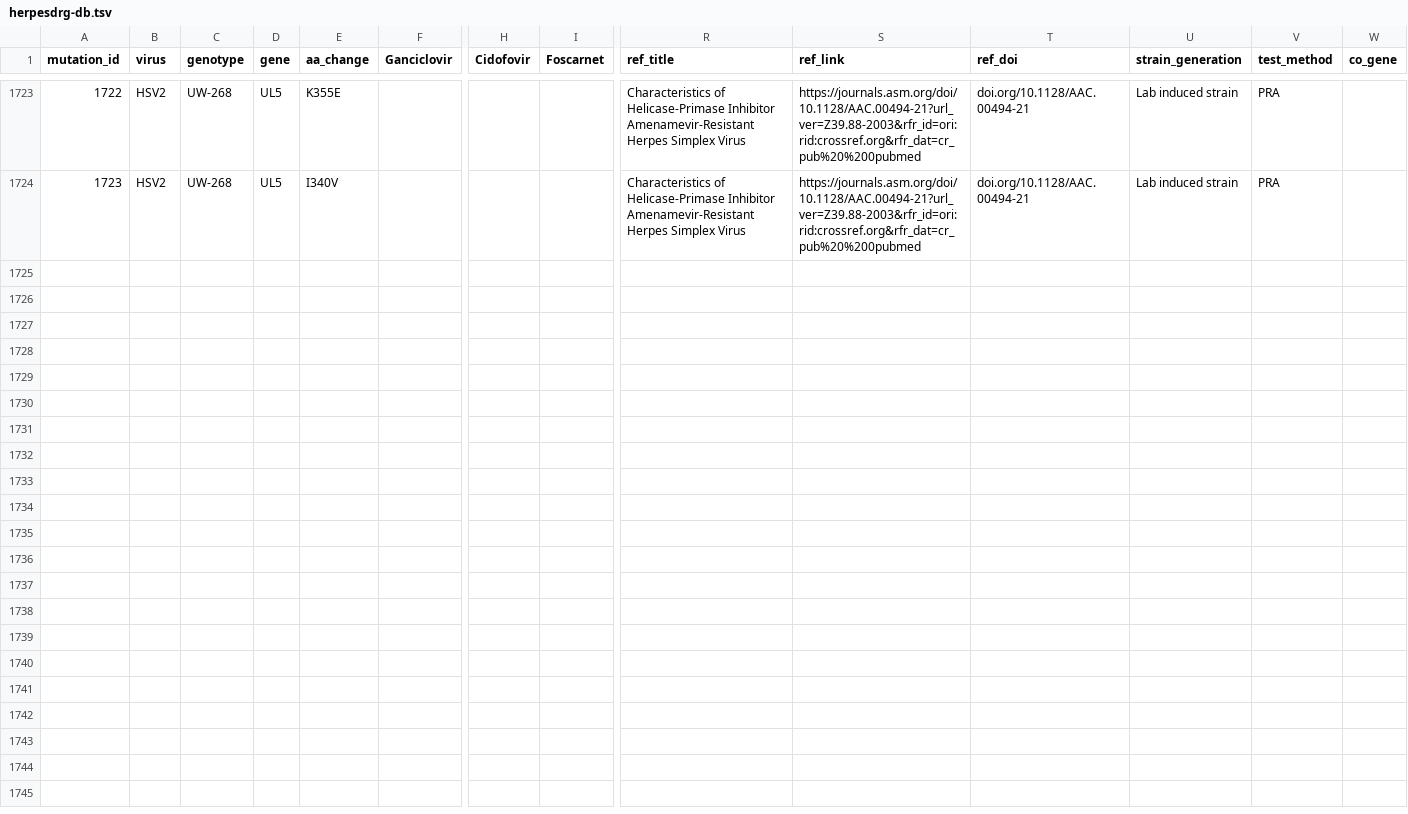
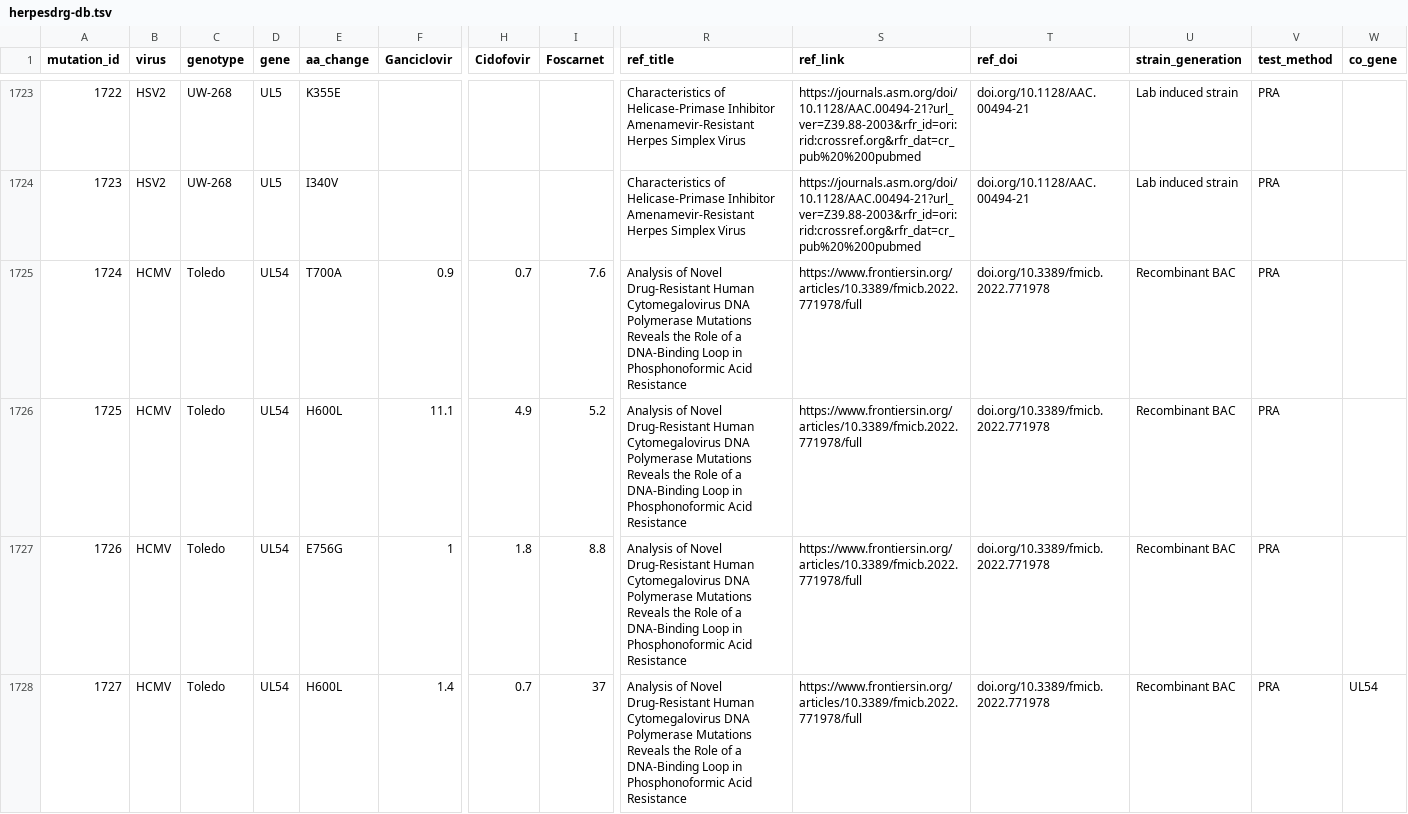
Before and after one commit to ojcharles/herpesdrg-db, a TSV file: herpesdrg-db.tsv, drawn as a sheet; only a part is shown, gaps mark what is left out; rows hold the shown columns only; the diff names each change by its address in the sheet, - before the commit and + after, or states it on an @@ line.

Commit message:
updates 2022march

```diff
--- a/herpesdrg-db.tsv
+++ b/herpesdrg-db.tsv
+row 1725: 1724 | HCMV | Toledo | UL54 | T700A | 0.9 | 0.7 | 7.6 | Analysis of Novel Drug-Resistant Human Cytomegalovirus DNA Polymerase Mutations Reveals the Role of a DNA-Binding Loop in Phosphonoformic Acid Resistance | https://www.frontiersin.org/articles/10.3389/fmicb.2022.771978/full | doi.org/10.3389/fmicb.2022.771978 | Recombinant BAC | PRA
+row 1726: 1725 | HCMV | Toledo | UL54 | H600L | 11.1 | 4.9 | 5.2 | Analysis of Novel Drug-Resistant Human Cytomegalovirus DNA Polymerase Mutations Reveals the Role of a DNA-Binding Loop in Phosphonoformic Acid Resistance | https://www.frontiersin.org/articles/10.3389/fmicb.2022.771978/full | doi.org/10.3389/fmicb.2022.771978 | Recombinant BAC | PRA
+row 1727: 1726 | HCMV | Toledo | UL54 | E756G | 1 | 1.8 | 8.8 | Analysis of Novel Drug-Resistant Human Cytomegalovirus DNA Polymerase Mutations Reveals the Role of a DNA-Binding Loop in Phosphonoformic Acid Resistance | https://www.frontiersin.org/articles/10.3389/fmicb.2022.771978/full | doi.org/10.3389/fmicb.2022.771978 | Recombinant BAC | PRA
+row 1728: 1727 | HCMV | Toledo | UL54 | H600L | 1.4 | 0.7 | 37 | Analysis of Novel Drug-Resistant Human Cytomegalovirus DNA Polymerase Mutations Reveals the Role of a DNA-Binding Loop in Phosphonoformic Acid Resistance | https://www.frontiersin.org/articles/10.3389/fmicb.2022.771978/full | doi.org/10.3389/fmicb.2022.771978 | Recombinant BAC | PRA | UL54
```
